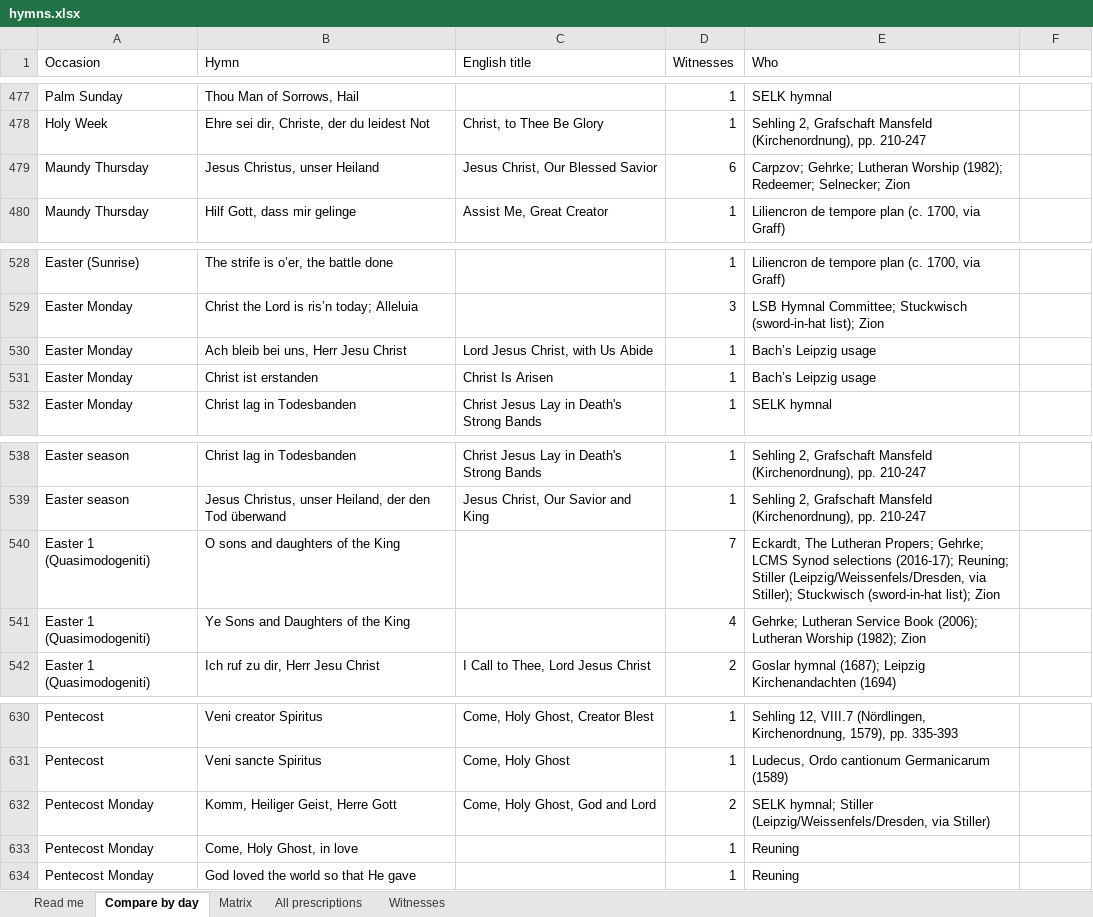
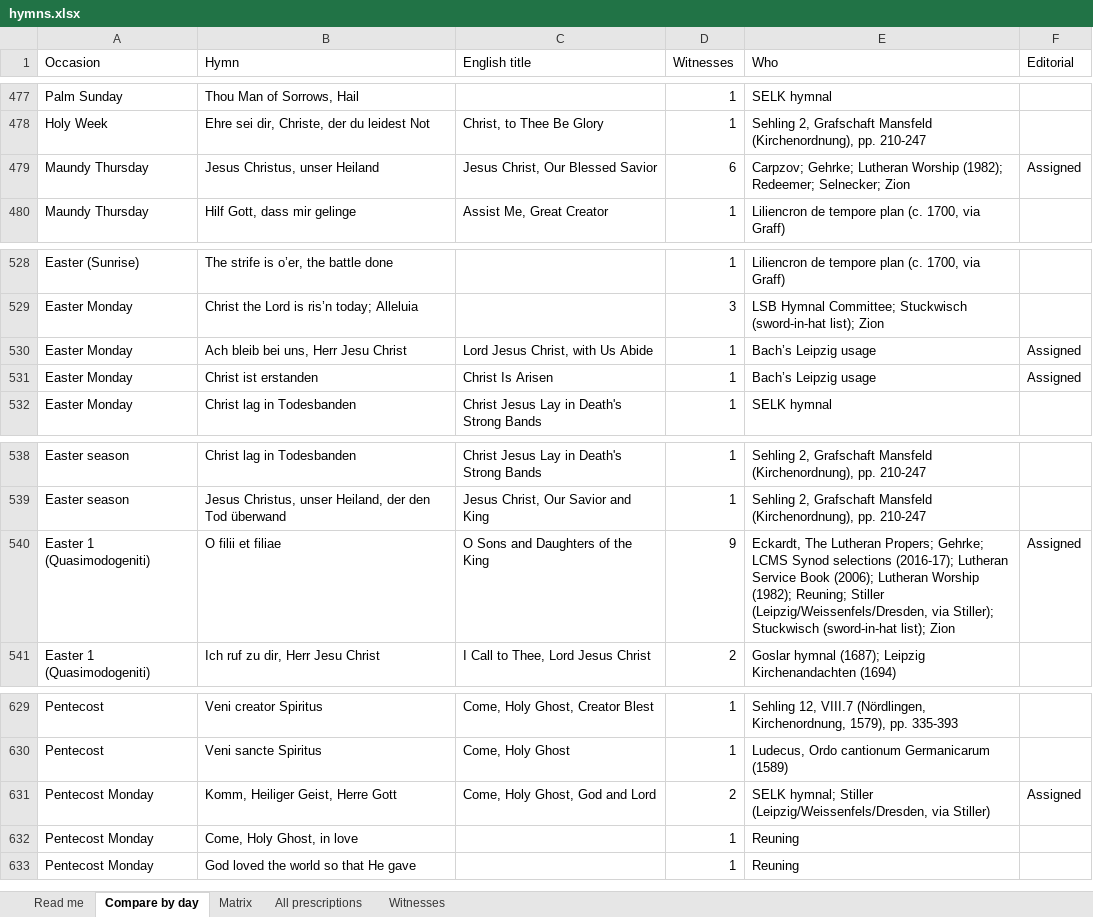
Before and after one commit to sethkasten/sehling-corpus, an Excel workbook: hymns.xlsx, sheet Compare by day, drawn as a sheet; only a part is shown, gaps mark what is left out; values as stored, in another font and other column widths than the file's, no cell formats; removed rows and columns are numbered as before the commit, all else as after; the diff names each change by its address in the sheet, - before the commit and + after, or states it on an @@ line.

```diff
--- a/hymns.xlsx (sheet Compare by day)
+++ b/hymns.xlsx (sheet Compare by day)
-F1: (empty)
+F1: Editorial
-F479 (Editorial): (empty)
+F479 (Editorial): Assigned
-F530:F531 (Editorial): (empty)
+F530:F531 (Editorial): Assigned
-row 540: Easter 1 (Quasimodogeniti) | O sons and daughters of the King |  | 7 | Eckardt, The Lutheran Propers; Gehrke; LCMS Synod selections (2016-17); Reuning; Stiller (Leipzig/Weissenfels/Dresden, via Stiller); Stuckwisch (sword-in-hat list); Zion
-row 541: Easter 1 (Quasimodogeniti) | Ye Sons and Daughters of the King |  | 4 | Gehrke; Lutheran Service Book (2006); Lutheran Worship (1982); Zion
+row 540: Easter 1 (Quasimodogeniti) | O filii et filiae | O Sons and Daughters of the King | 9 | Eckardt, The Lutheran Propers; Gehrke; LCMS Synod selections (2016-17); Lutheran Service Book (2006); Lutheran Worship (1982); Reuning; Stiller (Leipzig/Weissenfels/Dresden, via Stiller); Stuckwisch (sword-in-hat list); Zion | Assigned
-F631 (Editorial): (empty)
+F631 (Editorial): Assigned
```
Also changed, not shown: sheet All prescriptions, sheet Matrix, sheet Read me, cell formats, 9 other files.
